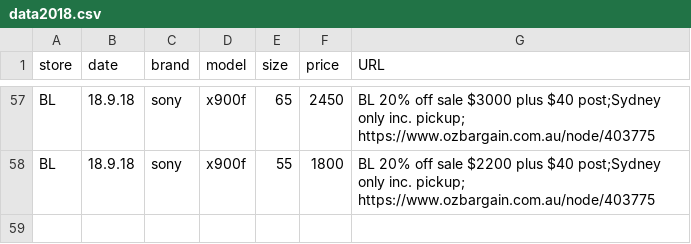
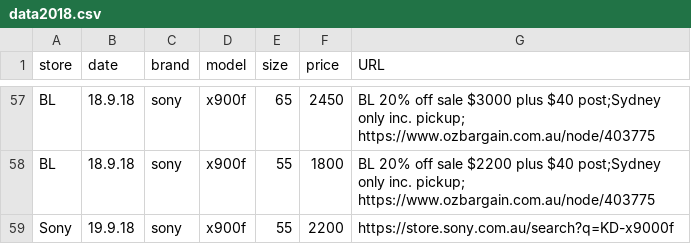
Before and after one commit to areff2000/plotly_training_Mar2017, a CSV file: data2018.csv, drawn as a sheet; only a part is shown, gaps mark what is left out.

Commit message:
Sony price change

```diff
--- a/data2018.csv
+++ b/data2018.csv
@@ -58 +58,2 @@ store, date, brand, model, size, price, URL
 "BL", "18.9.18", "sony", "x900f", 55, 1800, "BL 20% off sale $2200 plus $40 post;Sydney only inc. pickup;  https://www.ozbargain.com.au/node/403775"
+"Sony", "19.9.18", "sony", "x900f", 55, 2200, "https://store.sony.com.au/search?q=KD-x9000f"
```
